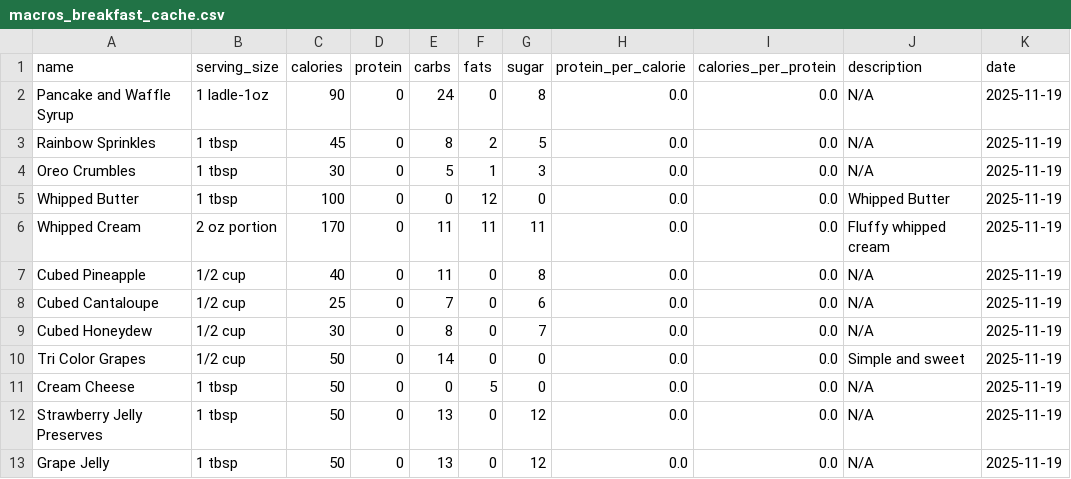
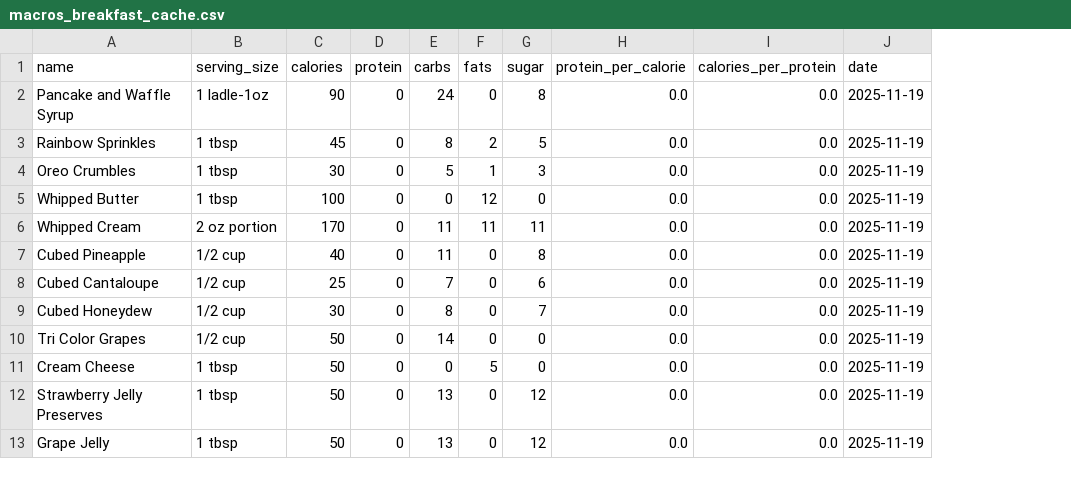
Before and after one commit to Abyss999/Moody-Towers-Macros, a CSV file: menu/macros_breakfast_cache.csv, drawn as a sheet; only a part is shown; the diff names each change by its address in the sheet, - before the commit and + after, or states it on an @@ line.

```diff
--- a/menu/macros_breakfast_cache.csv
+++ b/menu/macros_breakfast_cache.csv
-column J (description), rows 2-13: N/A | N/A | N/A | Whipped Butter | Fluffy whipped cream | N/A | N/A | N/A | Simple and sweet | N/A | N/A | N/A
```
Also changed, not shown: 3 other files.
